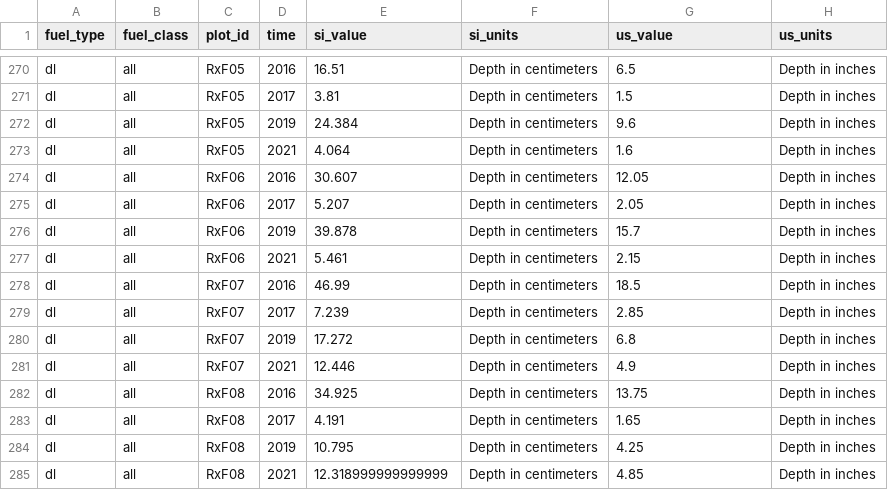
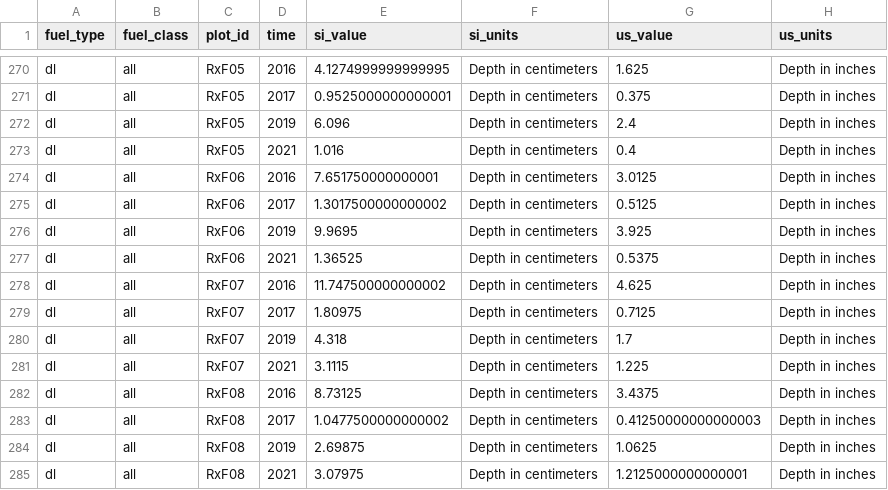
Before and after one commit to morethangray/woody-fuels, a CSV file: input/data_derived/tubbs_derived.csv (was input/data_3-derived/tubbs_derived.csv), drawn as a sheet; only a part is shown, gaps mark what is left out; the diff covers the shown part only; the diff names each change by its address in the sheet, - before the commit and + after, or states it on an @@ line.

```diff
--- a/input/data_3-derived/tubbs_derived.csv
+++ b/input/data_derived/tubbs_derived.csv
-E270 (si_value): 16.51
+E270 (si_value): 4.1274999999999995
-G270 (us_value): 6.5
+G270 (us_value): 1.625
-E271 (si_value): 3.81
+E271 (si_value): 0.9525000000000001
-G271 (us_value): 1.5
+G271 (us_value): 0.375
-E272 (si_value): 24.384
+E272 (si_value): 6.096
-G272 (us_value): 9.6
+G272 (us_value): 2.4
-E273 (si_value): 4.064
+E273 (si_value): 1.016
-G273 (us_value): 1.6
+G273 (us_value): 0.4
-E274 (si_value): 30.607
+E274 (si_value): 7.651750000000001
-G274 (us_value): 12.05
+G274 (us_value): 3.0125
-E275 (si_value): 5.207
+E275 (si_value): 1.3017500000000002
-G275 (us_value): 2.05
+G275 (us_value): 0.5125
-E276 (si_value): 39.878
+E276 (si_value): 9.9695
-G276 (us_value): 15.7
+G276 (us_value): 3.925
-E277 (si_value): 5.461
+E277 (si_value): 1.36525
-G277 (us_value): 2.15
+G277 (us_value): 0.5375
-E278 (si_value): 46.99
+E278 (si_value): 11.747500000000002
-G278 (us_value): 18.5
+G278 (us_value): 4.625
-E279 (si_value): 7.239
+E279 (si_value): 1.80975
-G279 (us_value): 2.85
+G279 (us_value): 0.7125
-E280 (si_value): 17.272
+E280 (si_value): 4.318
-G280 (us_value): 6.8
+G280 (us_value): 1.7
-E281 (si_value): 12.446
+E281 (si_value): 3.1115
-G281 (us_value): 4.9
+G281 (us_value): 1.225
-E282 (si_value): 34.925
+E282 (si_value): 8.73125
-G282 (us_value): 13.75
+G282 (us_value): 3.4375
-E283 (si_value): 4.191
+E283 (si_value): 1.0477500000000002
-G283 (us_value): 1.65
+G283 (us_value): 0.41250000000000003
-E284 (si_value): 10.795
+E284 (si_value): 2.69875
-G284 (us_value): 4.25
+G284 (us_value): 1.0625
-E285 (si_value): 12.318999999999999
+E285 (si_value): 3.07975
-G285 (us_value): 4.85
+G285 (us_value): 1.2125000000000001
```
Also changed, not shown: 112 edited cells elsewhere in this file, 26 other files.
